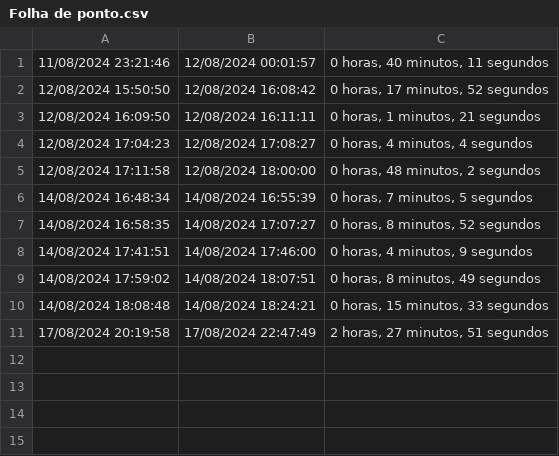
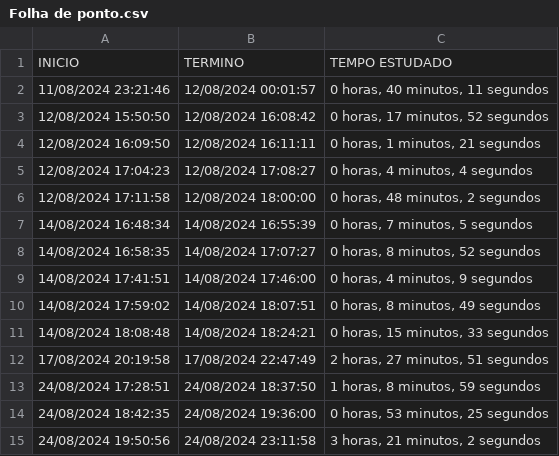
Before and after one commit to danicretense/meusprojetosPY, a CSV file: Manipulando arquivos/Folha de ponto.csv, drawn as a sheet; the diff names each change by its address in the sheet, - before the commit and + after, or states it on an @@ line.

```diff
--- a/Manipulando arquivos/Folha de ponto.csv
+++ b/Manipulando arquivos/Folha de ponto.csv
+row 1: INICIO | TERMINO | TEMPO ESTUDADO
+row 13: 24/08/2024 17:28:51 | 24/08/2024 18:37:50 | 1 horas, 8 minutos, 59 segundos
+row 14: 24/08/2024 18:42:35 | 24/08/2024 19:36:00 | 0 horas, 53 minutos, 25 segundos
+row 15: 24/08/2024 19:50:56 | 24/08/2024 23:11:58 | 3 horas, 21 minutos, 2 segundos
```
Also changed, not shown: 2 other files.
